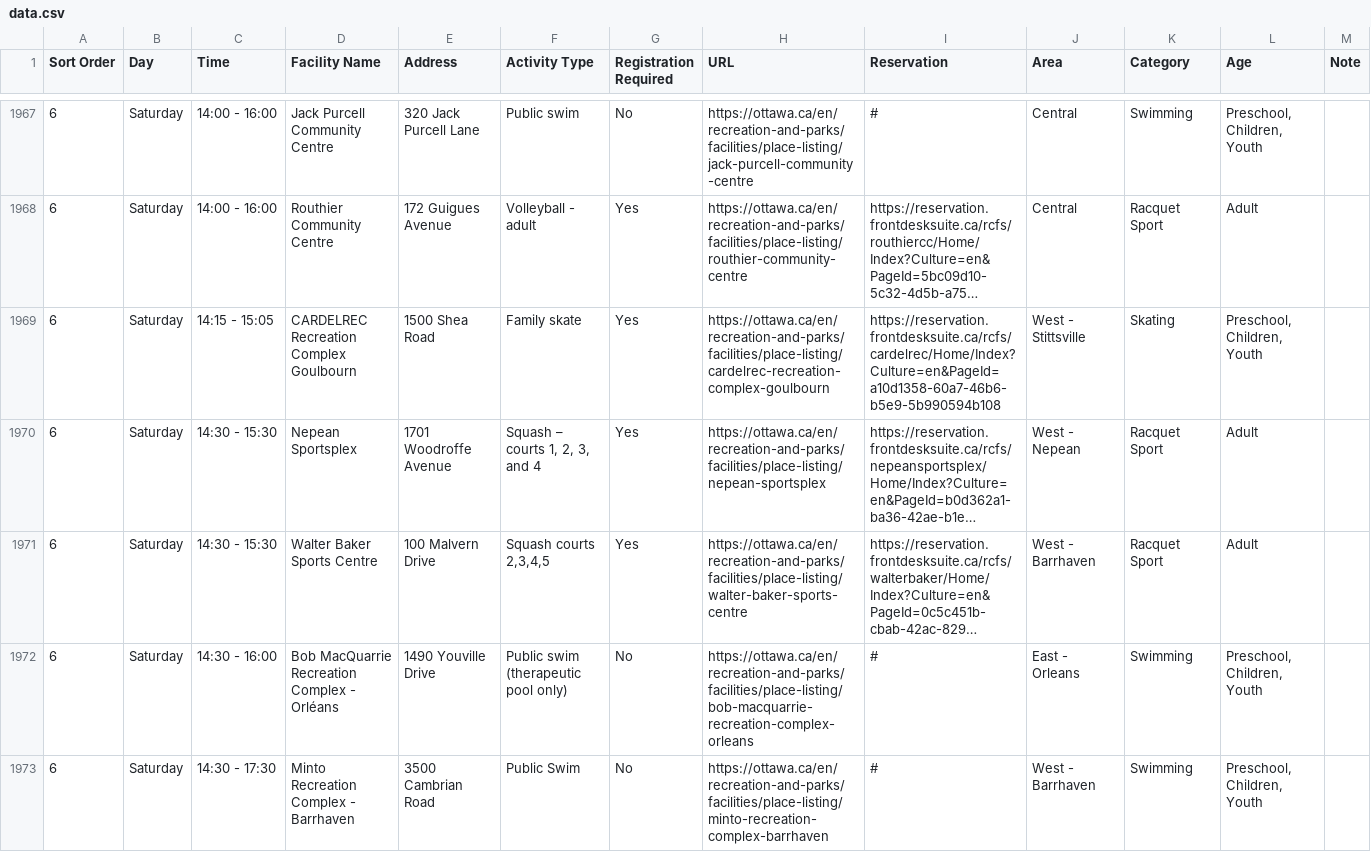
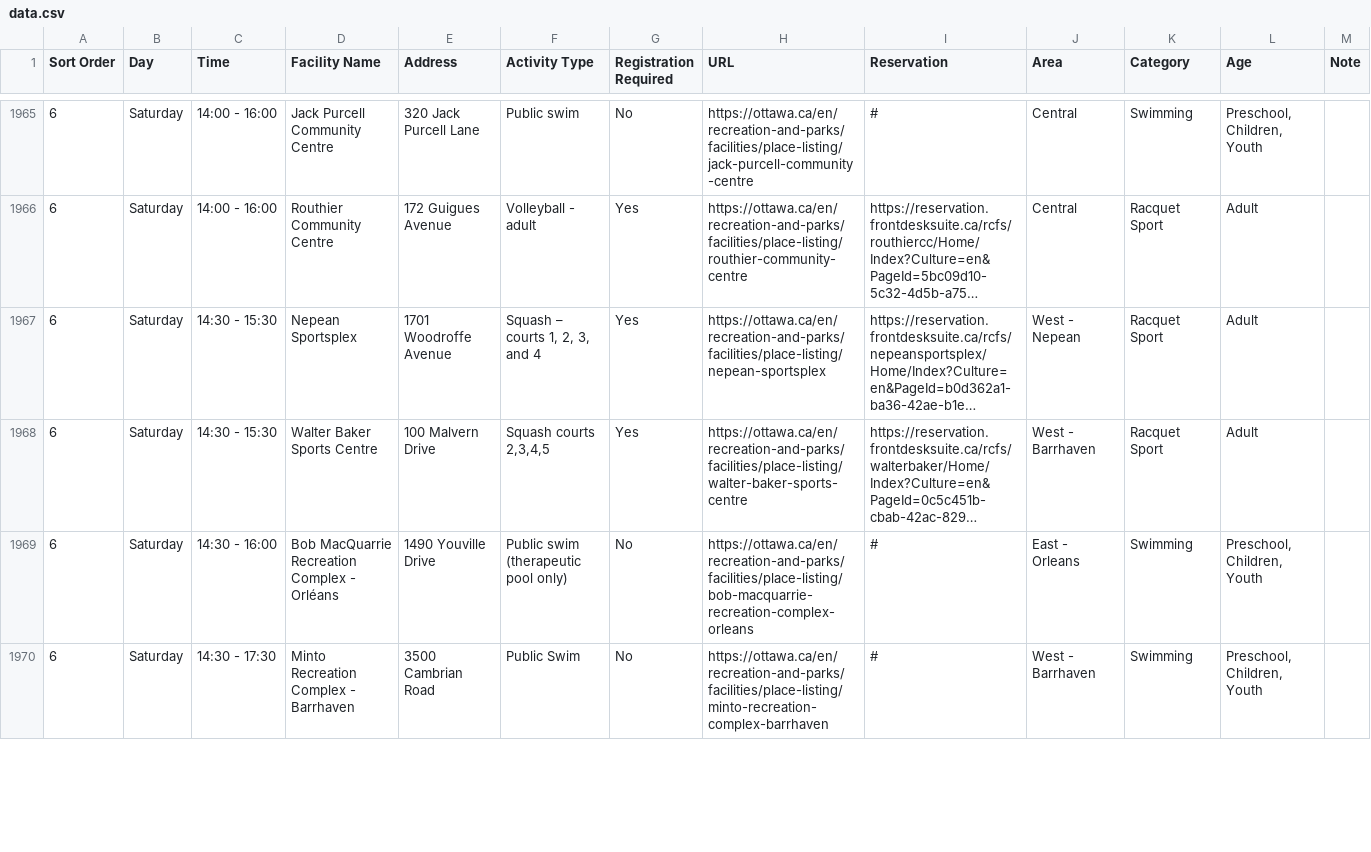
Before and after one commit to claudielarouche/claudielarouche, a CSV file: ottawa/data.csv, drawn as a sheet; only a part is shown, gaps mark what is left out; long unchanged cells end in …; removed rows and columns are numbered as before the commit, all else as after; the diff covers the shown part only; the diff names each change by its address in the sheet, - before the commit and + after, or states it on an @@ line.

Commit message:
Update data.csv

```diff
--- a/ottawa/data.csv
+++ b/ottawa/data.csv
-row 1969: 6 | Saturday | 14:15 - 15:05 | CARDELREC Recreation Complex Goulbourn | 1500 Shea Road | Family skate | Yes | https://ottawa.ca/en/recreation-and-parks/facilities/place-listing/cardelrec-recreation-complex-goulbourn | https://reservation.frontdesksuite.ca/rcfs/cardelrec/Home/Index?Culture=en&PageId=a10d1358-60a7-46b6-b5e9-5b990594b108 | West - Stittsville | Skating | Preschool, Children, Youth
```
Also changed, not shown: 4 added rows, 6 removed rows and 1 edited cell elsewhere in this file.
